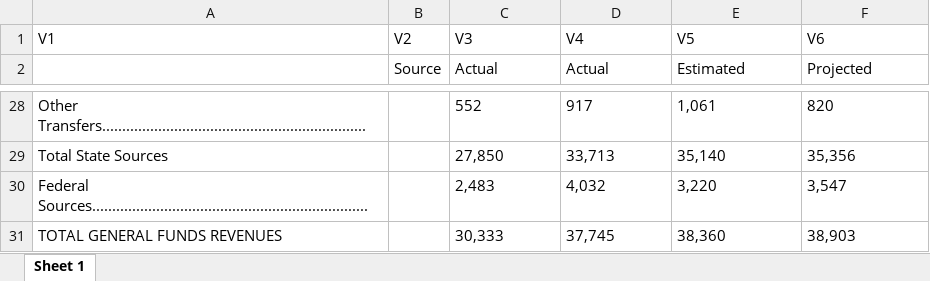
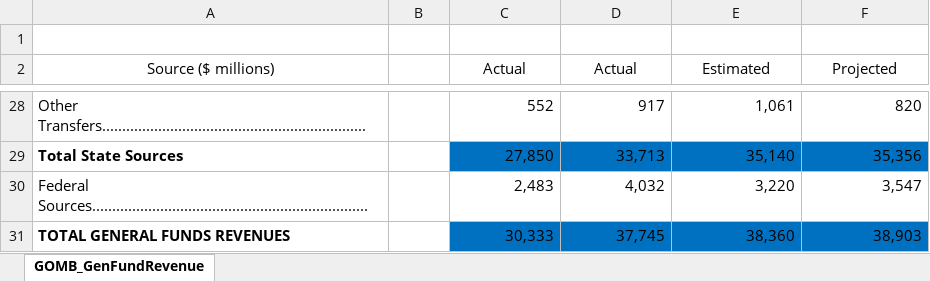
Before and after one commit to PearsonAM/IL-Budget-Data, an Excel workbook: GOMB_GenFundRev.xlsx, sheet GOMB_GenFundRevenue, drawn as a sheet; only a part is shown, gaps mark what is left out; values as stored, in another font and other column widths than the file's, no borders; the diff covers the shown part only; the diff names each change by its address in the sheet, - before the commit and + after, or states it on an @@ line.

```diff
--- a/GOMB_GenFundRev.xlsx (sheet GOMB_GenFundRevenue)
+++ b/GOMB_GenFundRev.xlsx (sheet GOMB_GenFundRevenue)
-sheet tab: Sheet 1
+sheet tab: GOMB_GenFundRevenue
-row 1: V1 | V2 | V3 | V4 | V5 | V6
+row 1: (empty)
-A2: (empty)
+A2: Source ($ millions)
-B2: Source
+B2: (empty)
-C2:F2 alignment: left
+C2:F2 alignment: center
-C28:F31 alignment: left
+C28:F31 alignment: right
-A29 bold: off
+A29 bold: on
-C29:F29 fill: none
+C29:F29 fill: #0070C0
-A31 bold: off
+A31 bold: on
-C31:F31 fill: none
+C31:F31 fill: #0070C0
```
Also changed, not shown: 1 edited cell and cell formats elsewhere in this sheet, COGA_GenFundRev_Mar.xlsx, COGFA_ACTvCGFA.xlsx, 8 other files.
